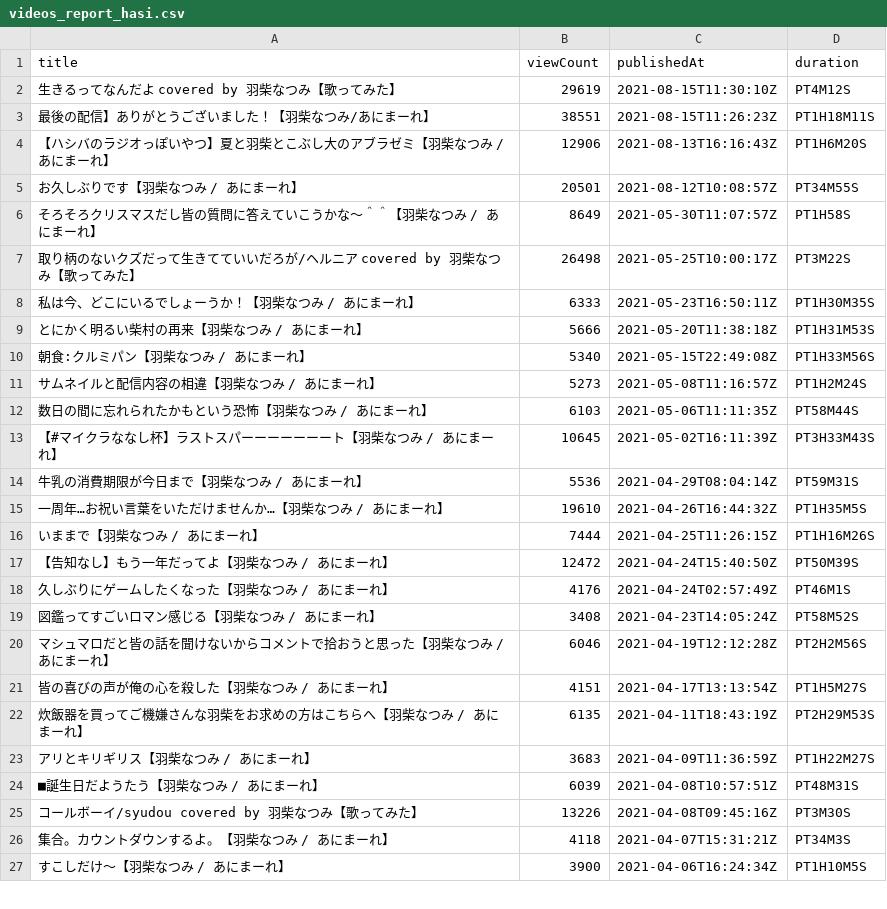
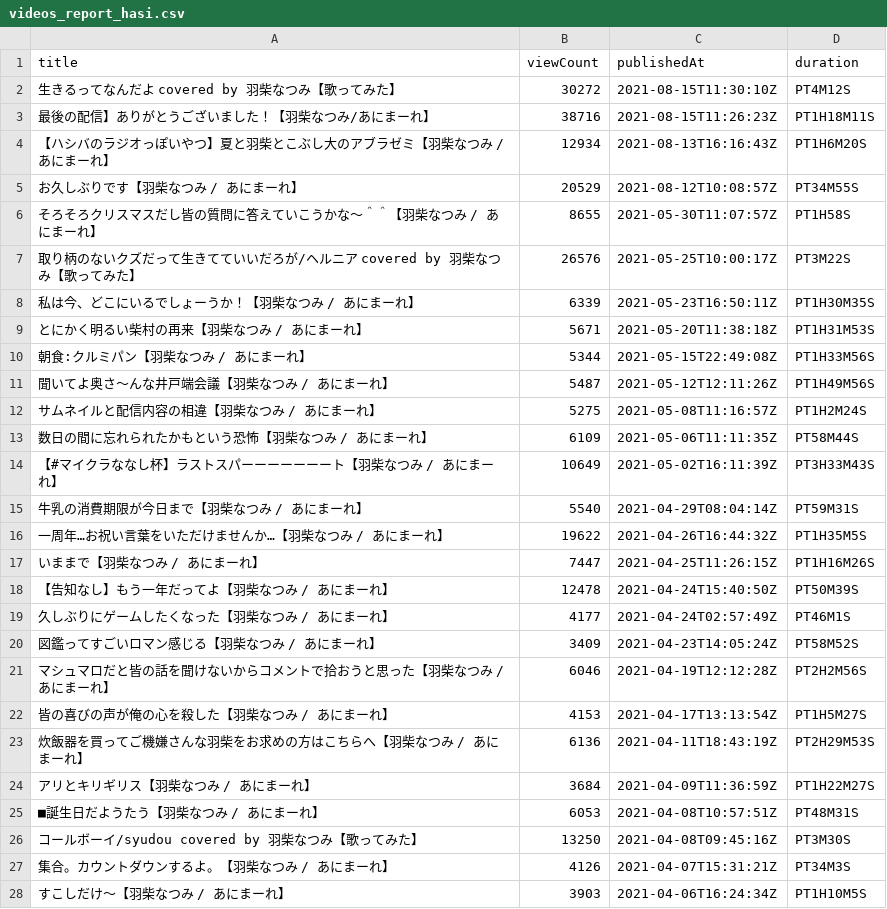
Before and after one commit to publictrain/oshihuya, a CSV file: videos_report_hasi.csv, drawn as a sheet; only a part is shown; the diff covers the shown part only.

```diff
--- a/videos_report_hasi.csv
+++ b/videos_report_hasi.csv
@@ -1,27 +1,28 @@
 title,viewCount,publishedAt,duration
-生きるってなんだよ　covered by 羽柴なつみ【歌ってみた】,29619,2021-08-15T11:30:10Z,PT4M12S
-最後の配信】ありがとうございました！【羽柴なつみ/あにまーれ】,38551,2021-08-15T11:26:23Z,PT1H18M11S
-【ハシバのラジオっぽいやつ】夏と羽柴とこぶし大のアブラゼミ【羽柴なつみ / あにまーれ】,12906,2021-08-13T16:16:43Z,PT1H6M20S
-お久しぶりです【羽柴なつみ / あにまーれ】,20501,2021-08-12T10:08:57Z,PT34M55S
-そろそろクリスマスだし皆の質問に答えていこうかな～＾＾【羽柴なつみ / あにまーれ】,8649,2021-05-30T11:07:57Z,PT1H58S
-取り柄のないクズだって生きてていいだろが/ヘルニア　covered by 羽柴なつみ【歌ってみた】,26498,2021-05-25T10:00:17Z,PT3M22S
-私は今、どこにいるでしょーうか！【羽柴なつみ / あにまーれ】,6333,2021-05-23T16:50:11Z,PT1H30M35S
-とにかく明るい柴村の再来【羽柴なつみ / あにまーれ】,5666,2021-05-20T11:38:18Z,PT1H31M53S
-朝食:クルミパン【羽柴なつみ / あにまーれ】,5340,2021-05-15T22:49:08Z,PT1H33M56S
-サムネイルと配信内容の相違【羽柴なつみ / あにまーれ】,5273,2021-05-08T11:16:57Z,PT1H2M24S
-数日の間に忘れられたかもという恐怖【羽柴なつみ / あにまーれ】,6103,2021-05-06T11:11:35Z,PT58M44S
-【#マイクラななし杯】ラストスパーーーーーーート【羽柴なつみ / あにまーれ】,10645,2021-05-02T16:11:39Z,PT3H33M43S
-牛乳の消費期限が今日まで【羽柴なつみ / あにまーれ】,5536,2021-04-29T08:04:14Z,PT59M31S
-一周年…お祝い言葉をいただけませんか…【羽柴なつみ / あにまーれ】,19610,2021-04-26T16:44:32Z,PT1H35M5S
-いままで【羽柴なつみ / あにまーれ】,7444,2021-04-25T11:26:15Z,PT1H16M26S
-【告知なし】もう一年だってよ【羽柴なつみ / あにまーれ】,12472,2021-04-24T15:40:50Z,PT50M39S
-久しぶりにゲームしたくなった【羽柴なつみ / あにまーれ】,4176,2021-04-24T02:57:49Z,PT46M1S
-図鑑ってすごいロマン感じる【羽柴なつみ / あにまーれ】,3408,2021-04-23T14:05:24Z,PT58M52S
+生きるってなんだよ　covered by 羽柴なつみ【歌ってみた】,30272,2021-08-15T11:30:10Z,PT4M12S
+最後の配信】ありがとうございました！【羽柴なつみ/あにまーれ】,38716,2021-08-15T11:26:23Z,PT1H18M11S
+【ハシバのラジオっぽいやつ】夏と羽柴とこぶし大のアブラゼミ【羽柴なつみ / あにまーれ】,12934,2021-08-13T16:16:43Z,PT1H6M20S
+お久しぶりです【羽柴なつみ / あにまーれ】,20529,2021-08-12T10:08:57Z,PT34M55S
+そろそろクリスマスだし皆の質問に答えていこうかな～＾＾【羽柴なつみ / あにまーれ】,8655,2021-05-30T11:07:57Z,PT1H58S
+取り柄のないクズだって生きてていいだろが/ヘルニア　covered by 羽柴なつみ【歌ってみた】,26576,2021-05-25T10:00:17Z,PT3M22S
+私は今、どこにいるでしょーうか！【羽柴なつみ / あにまーれ】,6339,2021-05-23T16:50:11Z,PT1H30M35S
+とにかく明るい柴村の再来【羽柴なつみ / あにまーれ】,5671,2021-05-20T11:38:18Z,PT1H31M53S
+朝食:クルミパン【羽柴なつみ / あにまーれ】,5344,2021-05-15T22:49:08Z,PT1H33M56S
+聞いてよ奥さ～んな井戸端会議【羽柴なつみ / あにまーれ】,5487,2021-05-12T12:11:26Z,PT1H49M56S
+サムネイルと配信内容の相違【羽柴なつみ / あにまーれ】,5275,2021-05-08T11:16:57Z,PT1H2M24S
+数日の間に忘れられたかもという恐怖【羽柴なつみ / あにまーれ】,6109,2021-05-06T11:11:35Z,PT58M44S
+【#マイクラななし杯】ラストスパーーーーーーート【羽柴なつみ / あにまーれ】,10649,2021-05-02T16:11:39Z,PT3H33M43S
+牛乳の消費期限が今日まで【羽柴なつみ / あにまーれ】,5540,2021-04-29T08:04:14Z,PT59M31S
+一周年…お祝い言葉をいただけませんか…【羽柴なつみ / あにまーれ】,19622,2021-04-26T16:44:32Z,PT1H35M5S
+いままで【羽柴なつみ / あにまーれ】,7447,2021-04-25T11:26:15Z,PT1H16M26S
+【告知なし】もう一年だってよ【羽柴なつみ / あにまーれ】,12478,2021-04-24T15:40:50Z,PT50M39S
+久しぶりにゲームしたくなった【羽柴なつみ / あにまーれ】,4177,2021-04-24T02:57:49Z,PT46M1S
+図鑑ってすごいロマン感じる【羽柴なつみ / あにまーれ】,3409,2021-04-23T14:05:24Z,PT58M52S
 マシュマロだと皆の話を聞けないからコメントで拾おうと思った【羽柴なつみ / あにまーれ】,6046,2021-04-19T12:12:28Z,PT2H2M56S
-皆の喜びの声が俺の心を殺した【羽柴なつみ / あにまーれ】,4151,2021-04-17T13:13:54Z,PT1H5M27S
-炊飯器を買ってご機嫌さんな羽柴をお求めの方はこちらへ【羽柴なつみ / あにまーれ】,6135,2021-04-11T18:43:19Z,PT2H29M53S
-アリとキリギリス【羽柴なつみ / あにまーれ】,3683,2021-04-09T11:36:59Z,PT1H22M27S
-■誕生日だようたう【羽柴なつみ / あにまーれ】,6039,2021-04-08T10:57:51Z,PT48M31S
-コールボーイ/syudou　covered by 羽柴なつみ【歌ってみた】,13226,2021-04-08T09:45:16Z,PT3M30S
-集合。カウントダウンするよ。【羽柴なつみ / あにまーれ】,4118,2021-04-07T15:31:21Z,PT34M3S
-すこしだけ～【羽柴なつみ / あにまーれ】,3900,2021-04-06T16:24:34Z,PT1H10M5S
+皆の喜びの声が俺の心を殺した【羽柴なつみ / あにまーれ】,4153,2021-04-17T13:13:54Z,PT1H5M27S
+炊飯器を買ってご機嫌さんな羽柴をお求めの方はこちらへ【羽柴なつみ / あにまーれ】,6136,2021-04-11T18:43:19Z,PT2H29M53S
+アリとキリギリス【羽柴なつみ / あにまーれ】,3684,2021-04-09T11:36:59Z,PT1H22M27S
+■誕生日だようたう【羽柴なつみ / あにまーれ】,6053,2021-04-08T10:57:51Z,PT48M31S
+コールボーイ/syudou　covered by 羽柴なつみ【歌ってみた】,13250,2021-04-08T09:45:16Z,PT3M30S
+集合。カウントダウンするよ。【羽柴なつみ / あにまーれ】,4126,2021-04-07T15:31:21Z,PT34M3S
+すこしだけ～【羽柴なつみ / あにまーれ】,3903,2021-04-06T16:24:34Z,PT1H10M5S
```
Also changed, not shown: 4 added rows, 5 removed rows and 96 edited cells elsewhere in this file, videos_report_haneru.csv, videos_report_mea.csv, 20 other files.
